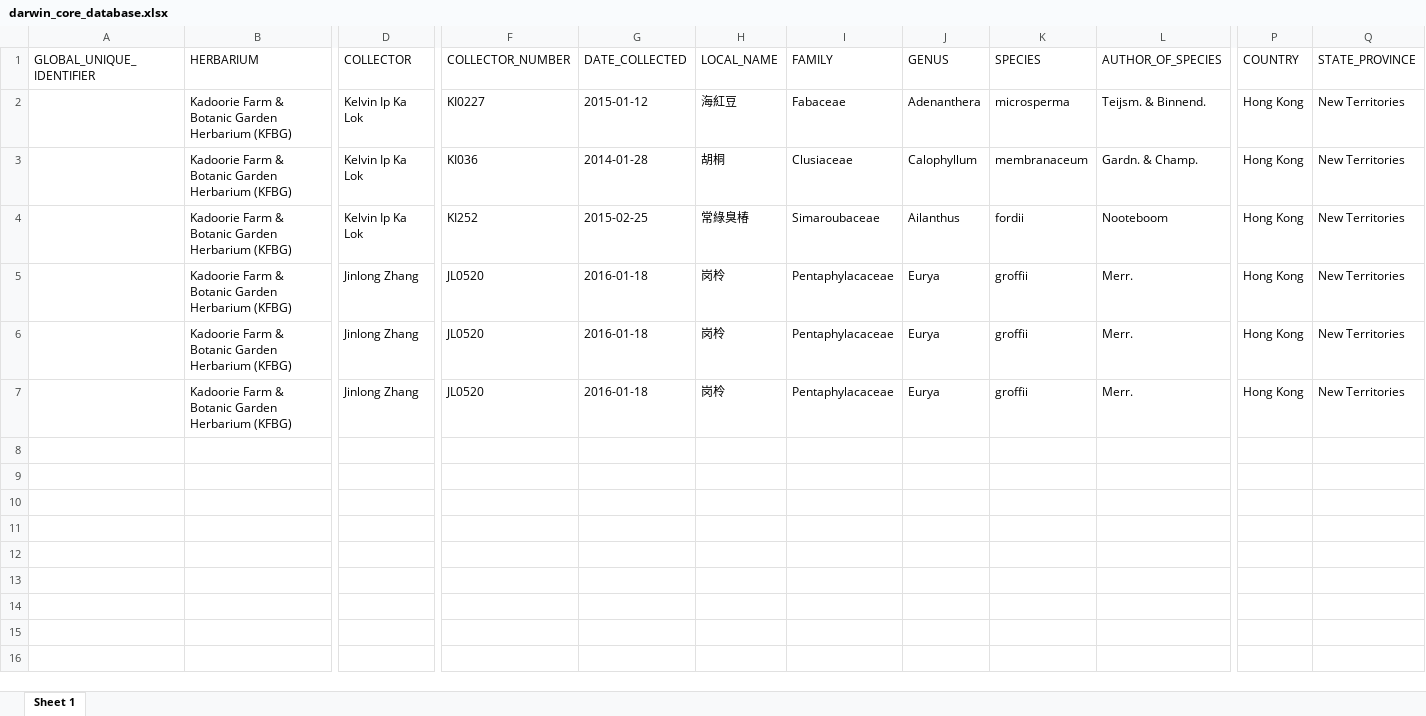
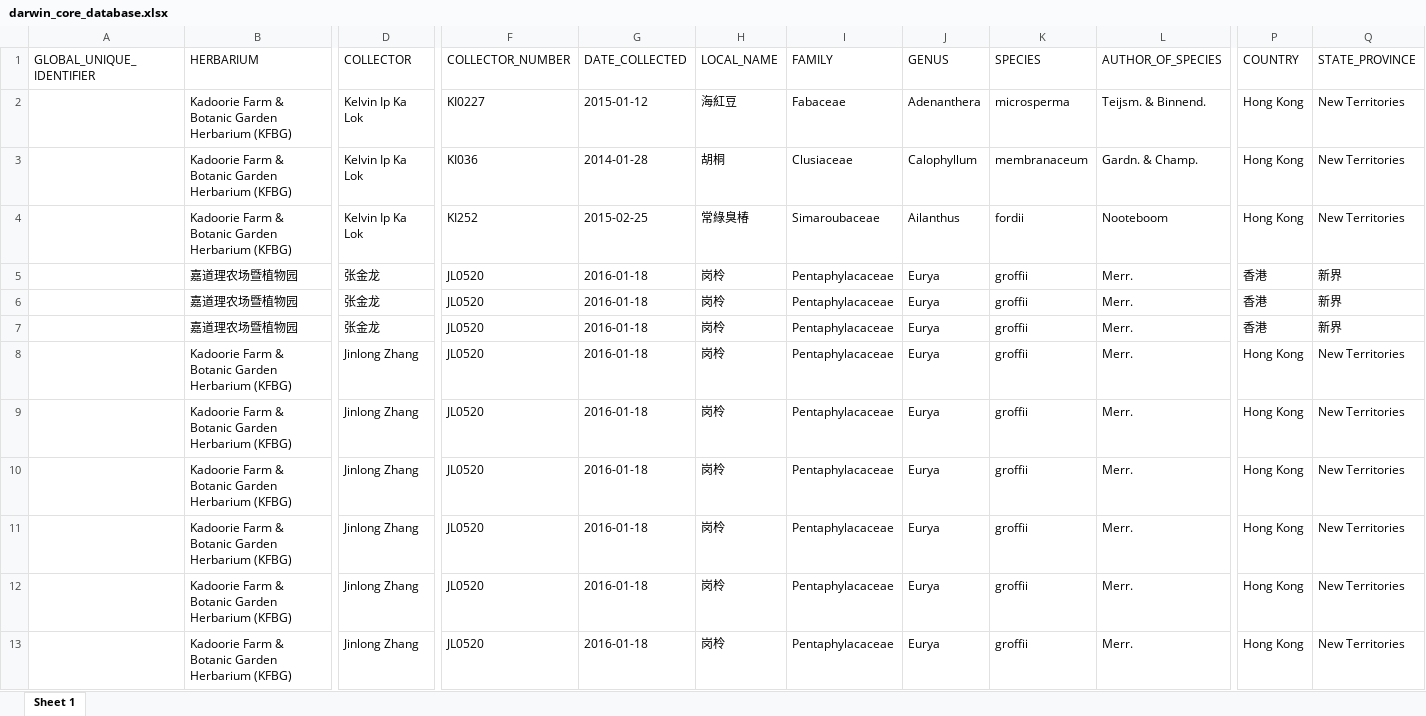
Before and after one commit to helixcn/run_herblabel, an Excel workbook: herbarium label/DARWIN_CORE_DB_SAVE/darwin_core_database.xlsx, sheet Sheet 1, drawn as a sheet; only a part is shown, gaps mark what is left out; values as stored, in another font and other column widths than the file's, no borders; rows hold the shown columns only; the diff names each change by its address in the sheet, - before the commit and + after, or states it on an @@ line.

```diff
--- a/herbarium label/DARWIN_CORE_DB_SAVE/darwin_core_database.xlsx (sheet Sheet 1)
+++ b/herbarium label/DARWIN_CORE_DB_SAVE/darwin_core_database.xlsx (sheet Sheet 1)
+row 5:  | 嘉道理农场暨植物园 | 张金龙 | JL0520 | 2016-01-18 | 岗柃 | Pentaphylacaceae | Eurya | groffii | Merr. | 香港 | 新界
+row 6:  | 嘉道理农场暨植物园 | 张金龙 | JL0520 | 2016-01-18 | 岗柃 | Pentaphylacaceae | Eurya | groffii | Merr. | 香港 | 新界
+row 7:  | 嘉道理农场暨植物园 | 张金龙 | JL0520 | 2016-01-18 | 岗柃 | Pentaphylacaceae | Eurya | groffii | Merr. | 香港 | 新界
+row 8:  | Kadoorie Farm & Botanic Garden Herbarium (KFBG) | Jinlong Zhang | JL0520 | 2016-01-18 | 岗柃 | Pentaphylacaceae | Eurya | groffii | Merr. | Hong Kong | New Territories
+row 9:  | Kadoorie Farm & Botanic Garden Herbarium (KFBG) | Jinlong Zhang | JL0520 | 2016-01-18 | 岗柃 | Pentaphylacaceae | Eurya | groffii | Merr. | Hong Kong | New Territories
+row 10:  | Kadoorie Farm & Botanic Garden Herbarium (KFBG) | Jinlong Zhang | JL0520 | 2016-01-18 | 岗柃 | Pentaphylacaceae | Eurya | groffii | Merr. | Hong Kong | New Territories
```
Also changed, not shown: 17 other files.
